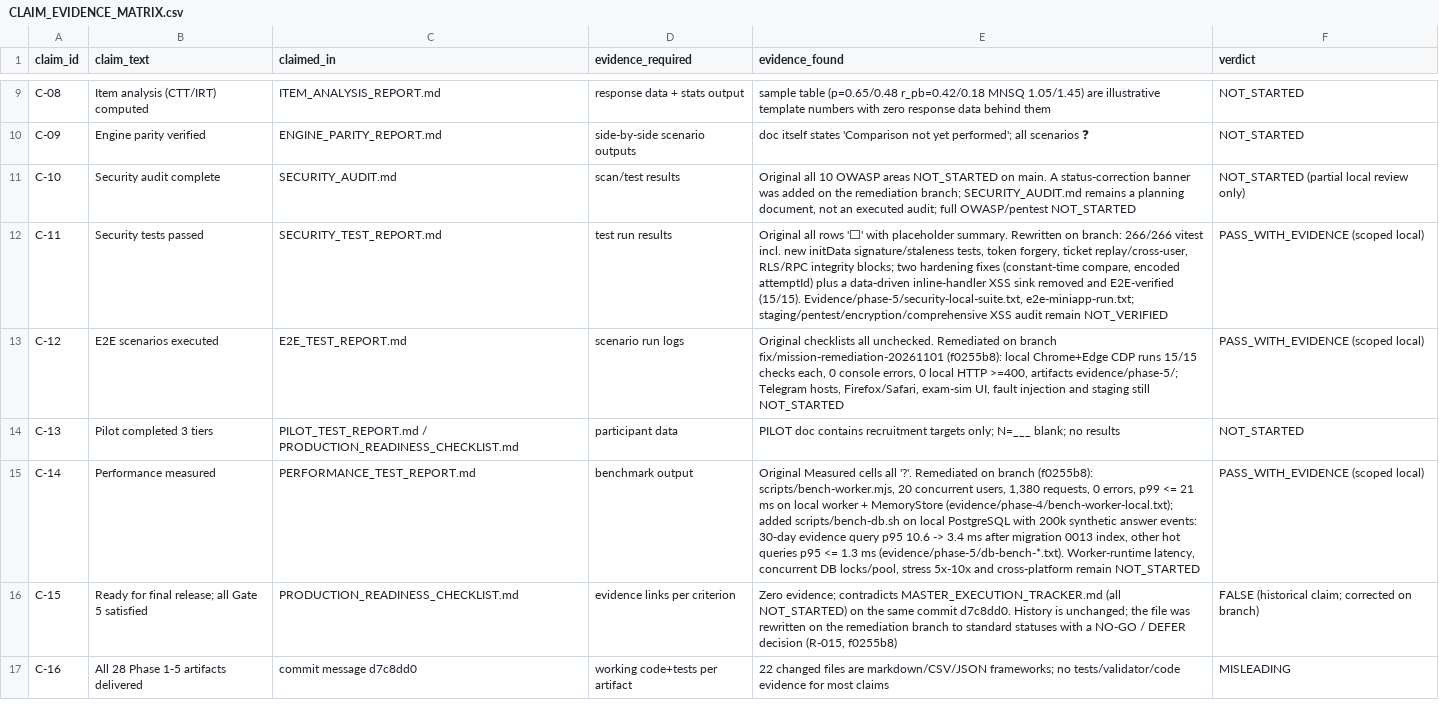
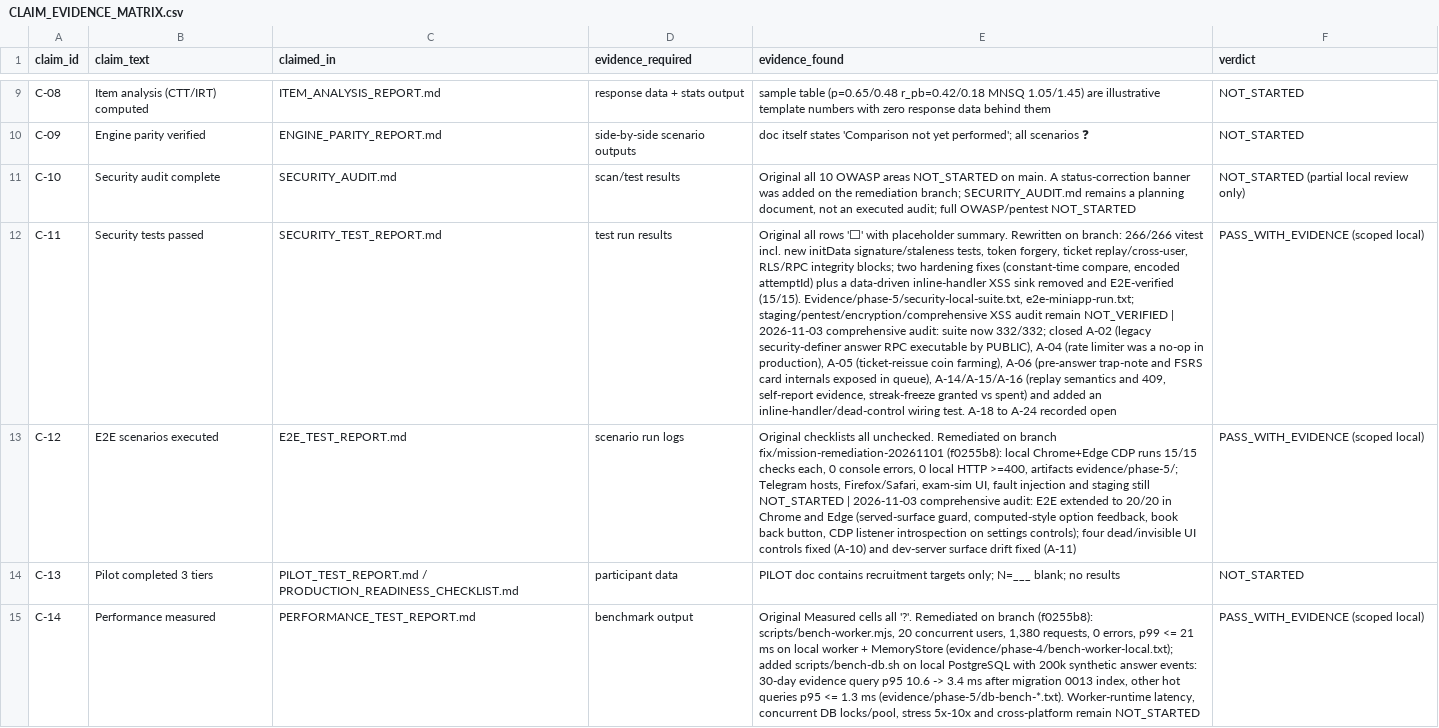
Before and after one commit to rrasi90/konkortelegrambot, a CSV file: docs/audit/CLAIM_EVIDENCE_MATRIX.csv, drawn as a sheet; only a part is shown, gaps mark what is left out; the shorter side is filled out with more unchanged rows; the diff names each change by its address in the sheet, - before the commit and + after, or states it on an @@ line.

Commit message:
docs(audit): record comprehensive audit findings, fixes and open items
Adds docs/audit/COMPREHENSIVE_AUDIT_20261102.md covering the four-track audit
(UI, worker logic, learning engine, data layer): 17 defects fixed with
regression tests and 7 recorded honestly as DEFERRED / NOT_STARTED / BLOCKED.
Items are numbered A-01..A-24 to avoid colliding with R-034..R-036, which PR#5
work already reserved in the remediation register.

Syncs the remediation register, claim/evidence matrix, master tracker, Phase 5
tracker, production readiness checklist, E2E report (15 -> 20 checks, Chrome and
Edge) and security test report — including corrections to two claims this audit
proved were overstated: the rate limiter (ineffective in production, A-04) and
answer-key containment in the queue payload (A-06). API docs gain the queue item
shape, null-when-no-evidence progress, upsert semantics for exam selection, the
streak-freeze granted/spent contract and the streak/ticket abuse rules.

```diff
--- a/docs/audit/CLAIM_EVIDENCE_MATRIX.csv
+++ b/docs/audit/CLAIM_EVIDENCE_MATRIX.csv
-E12 (evidence_found): …remain NOT_VERIFIED
+E12 (evidence_found): …remain NOT_VERIFIED | 2026-11-03 comprehensive audit: suite now 332/332; closed A-02 (legacy security-definer answer RPC executable by PUBLIC), A-04 (rate limiter was a no-op in production), A-05 (ticket-reissue coin farming), A-06 (pre-answer trap-note and FSRS card internals exposed in queue), A-14/A-15/A-16 (replay semantics and 409, self-report evidence, streak-freeze granted vs spent) and added an inline-handler/dead-control wiring test. A-18 to A-24 recorded open
-E13 (evidence_found): …still NOT_STARTED
+E13 (evidence_found): …still NOT_STARTED | 2026-11-03 comprehensive audit: E2E extended to 20/20 in Chrome and Edge (served-surface guard, computed-style option feedback, book back button, CDP listener introspection on settings controls); four dead/invisible UI controls fixed (A-10) and dev-server surface drift fixed (A-11)
```
Also changed, not shown: 16 other files.
